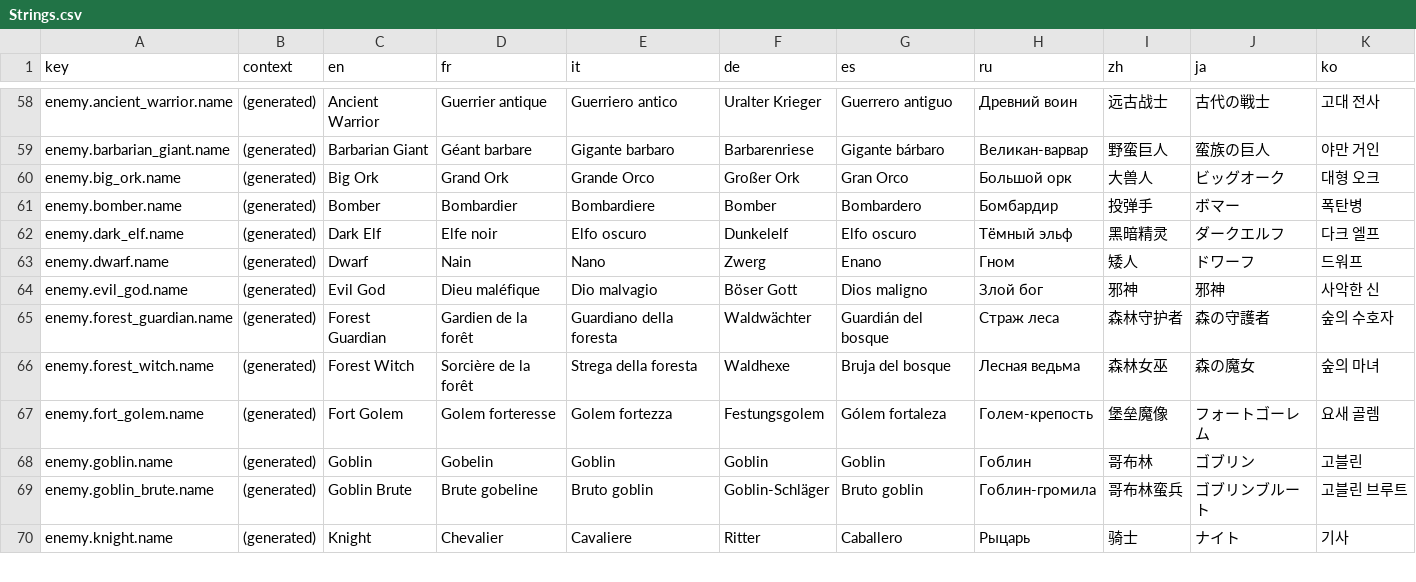
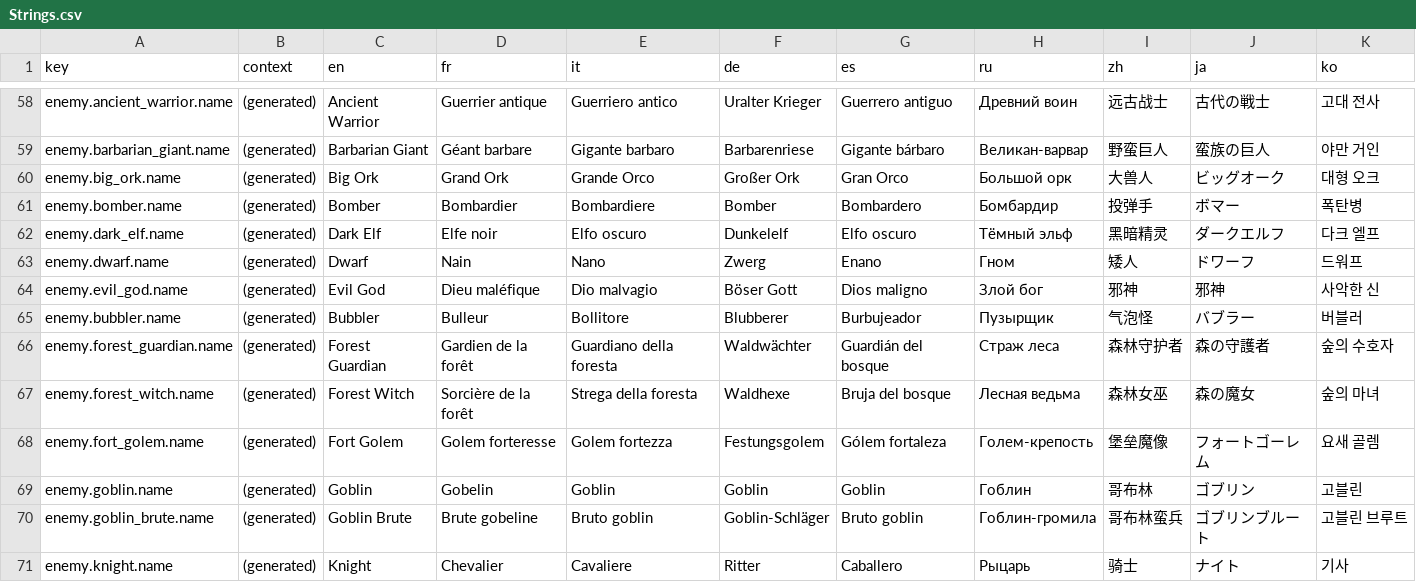
Before and after one commit to Serinoxxx/Bladehold, a CSV file: Assets/Bladehold/Resources/Localization/Strings.csv, drawn as a sheet; only a part is shown, gaps mark what is left out.

Commit message:
Add Bubbler support enemy with 2m deflection bubble shield and survivors mode spawn

```diff
--- a/Assets/Bladehold/Resources/Localization/Strings.csv
+++ b/Assets/Bladehold/Resources/Localization/Strings.csv
@@ -64,2 +64,3 @@ enemy.dwarf.name,(generated),Dwarf,Nain,Nano,Zwerg,Enano,Гном,矮人,ドワ
 enemy.evil_god.name,(generated),Evil God,Dieu maléfique,Dio malvagio,Böser Gott,Dios maligno,Злой бог,邪神,邪神,사악한 신
+enemy.bubbler.name,(generated),Bubbler,Bulleur,Bollitore,Blubberer,Burbujeador,Пузырщик,气泡怪,バブラー,버블러
 enemy.forest_guardian.name,(generated),Forest Guardian,Gardien de la forêt,Guardiano della foresta,Waldwächter,Guardián del bosque,Страж леса,森林守护者,森の守護者,숲의 수호자
```
Also changed, not shown: Assets/Bladehold/Config/Enemies.csv, 29 other files.
